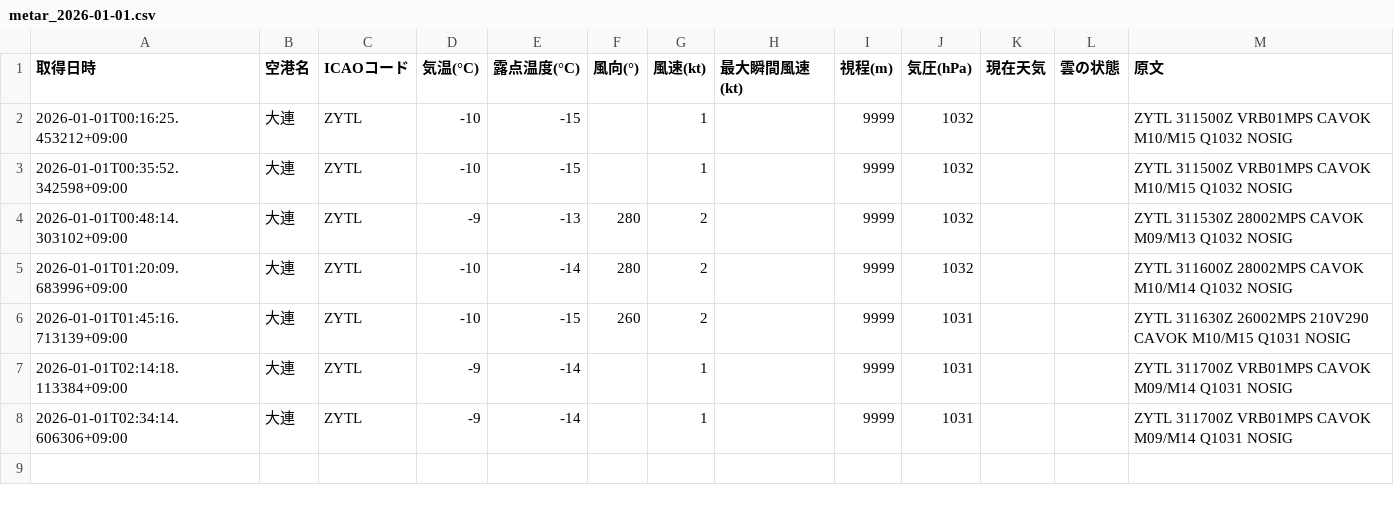
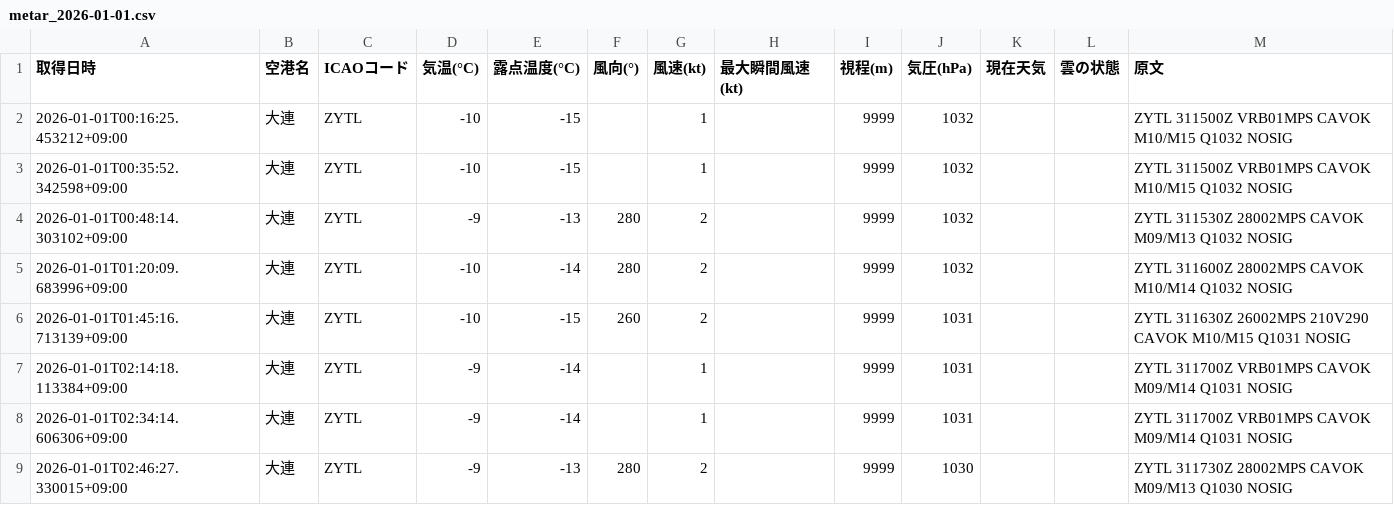
Before and after one commit to sun-1090/MATER-and-TAF, a CSV file: data/大連/metar_2026-01-01.csv, drawn as a sheet.

```diff
--- a/data/大連/metar_2026-01-01.csv
+++ b/data/大連/metar_2026-01-01.csv
@@ -8 +8,2 @@
 2026-01-01T02:34:14.606306+09:00,大連,ZYTL,-9,-14,,1,,9999,1031,,,ZYTL 311700Z VRB01MPS CAVOK M09/M14 Q1031 NOSIG
+2026-01-01T02:46:27.330015+09:00,大連,ZYTL,-9,-13,280,2,,9999,1030,,,ZYTL 311730Z 28002MPS CAVOK M09/M13 Q1030 NOSIG
```
Also changed, not shown: data/天津/metar_2026-01-01.csv, data/成田/metar_2026-01-01.csv, 2 other files.
